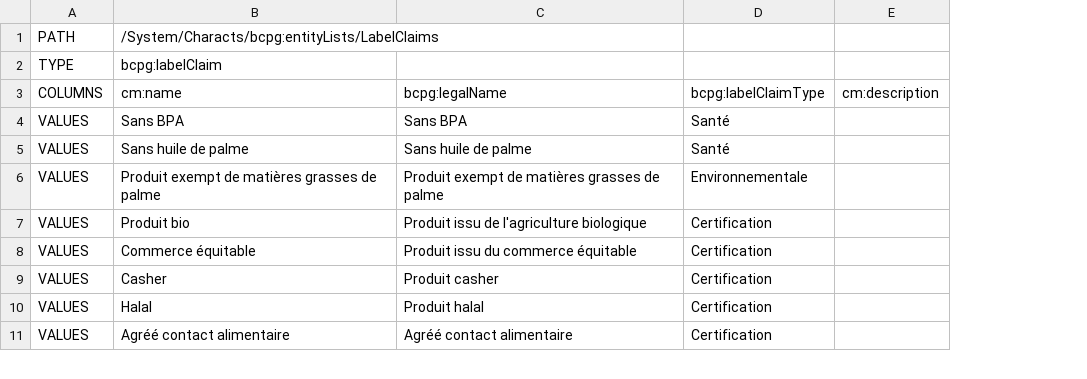
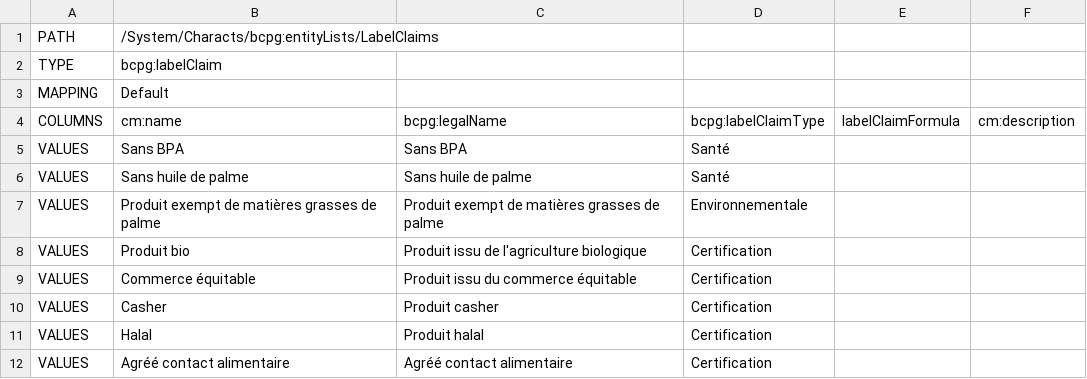
Before and after one commit to becpg/becpg-community, a CSV file: becpg-core/src/main/resources/beCPG/import/fr/common/labelClaims.csv, drawn as a sheet; only a part is shown; addresses are those after the commit; the diff names each change by its address in the sheet, - before the commit and + after, or states it on an @@ line.

```diff
--- a/becpg-core/src/main/resources/beCPG/import/fr/common/labelClaims.csv
+++ b/becpg-core/src/main/resources/beCPG/import/fr/common/labelClaims.csv
+column E (labelClaimFormula), empty
+row 3: MAPPING | Default
```
Also changed, not shown: 18 other files.
